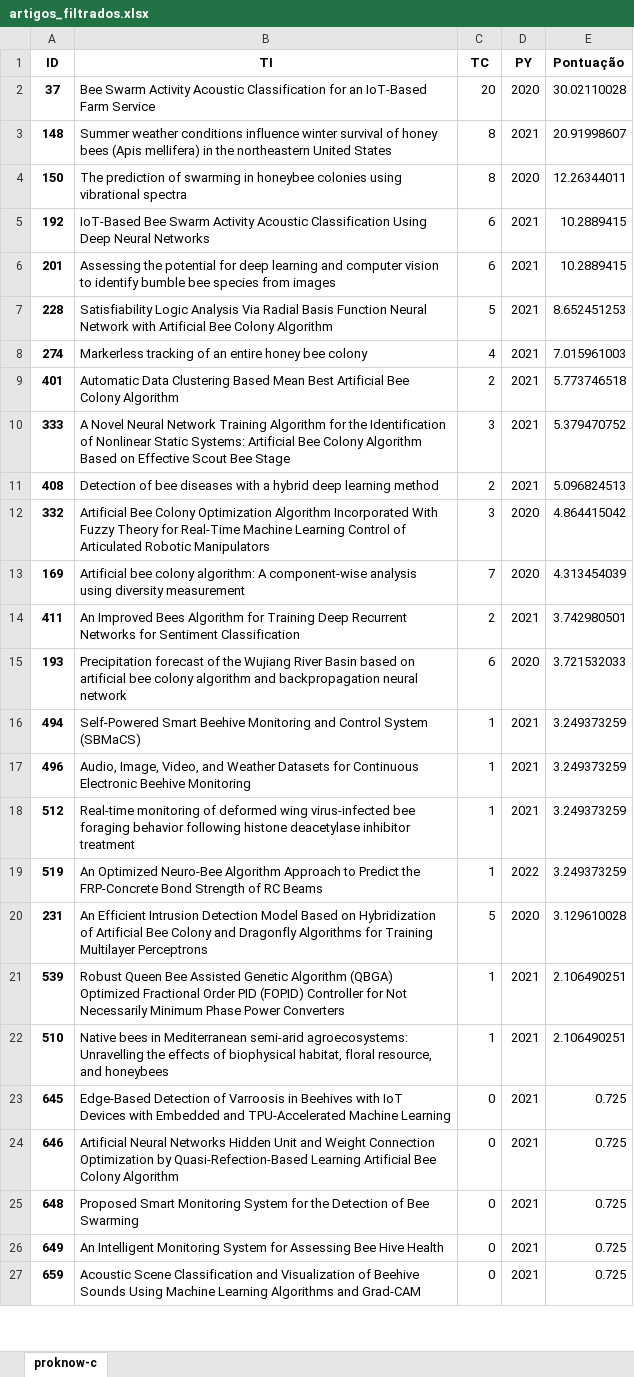
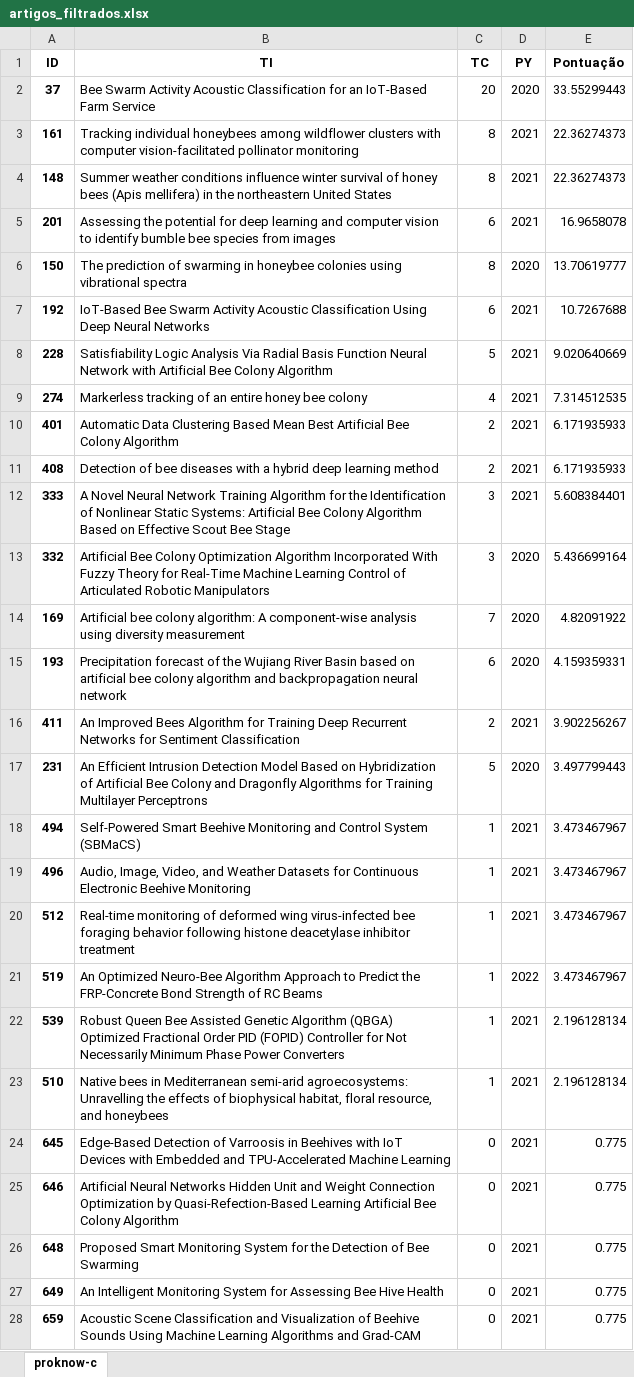
Before and after one commit to DanrleyFelix/Filtro_artigos, an Excel workbook: artigos_filtrados.xlsx, sheet proknow-c, drawn as a sheet; only a part is shown; values as stored, in another font and other column widths than the file's, no borders; removed rows and columns are numbered as before the commit, all else as after; the diff covers the shown part only; the diff names each change by its address in the sheet, - before the commit and + after, or states it on an @@ line.

Commit message:
Acrecentando Deep learning nas palavras chaves

```diff
--- a/artigos_filtrados.xlsx (sheet proknow-c)
+++ b/artigos_filtrados.xlsx (sheet proknow-c)
-E2 (Pontuação): 30.02110028
+E2 (Pontuação): 33.55299443
+row 3: 161 | Tracking individual honeybees among wildflower clusters with computer vision-facilitated pollinator monitoring | 8 | 2021 | 22.36274373
-E4 (Pontuação): 20.91998607
+E4 (Pontuação): 22.36274373
+row 5: 201 | Assessing the potential for deep learning and computer vision to identify bumble bee species from images | 6 | 2021 | 16.9658078
-E6 (Pontuação): 12.26344011
+E6 (Pontuação): 13.70619777
-E7 (Pontuação): 10.2889415
+E7 (Pontuação): 10.7267688
-row 6: 201 | Assessing the potential for deep learning and computer vision to identify bumble bee species from images | 6 | 2021 | 10.2889415
-E8 (Pontuação): 8.652451253
+E8 (Pontuação): 9.020640669
-E9 (Pontuação): 7.015961003
+E9 (Pontuação): 7.314512535
-E10 (Pontuação): 5.773746518
+E10 (Pontuação): 6.171935933
-row 10: 333 | A Novel Neural Network Training Algorithm for the Identification of Nonlinear Static Systems: Artificial Bee Colony Algorithm Based on Effective Scout Bee Stage | 3 | 2021 | 5.379470752
-E11 (Pontuação): 5.096824513
+E11 (Pontuação): 6.171935933
+row 12: 333 | A Novel Neural Network Training Algorithm for the Identification of Nonlinear Static Systems: Artificial Bee Colony Algorithm Based on Effective Scout Bee Stage | 3 | 2021 | 5.608384401
-E13 (Pontuação): 4.864415042
+E13 (Pontuação): 5.436699164
-E14 (Pontuação): 4.313454039
+E14 (Pontuação): 4.82091922
-row 14: 411 | An Improved Bees Algorithm for Training Deep Recurrent Networks for Sentiment Classification | 2 | 2021 | 3.742980501
-E15 (Pontuação): 3.721532033
+E15 (Pontuação): 4.159359331
+row 16: 411 | An Improved Bees Algorithm for Training Deep Recurrent Networks for Sentiment Classification | 2 | 2021 | 3.902256267
+row 17: 231 | An Efficient Intrusion Detection Model Based on Hybridization of Artificial Bee Colony and Dragonfly Algorithms for Training Multilayer Perceptrons | 5 | 2020 | 3.497799443
-E18:E21 (Pontuação): 3.249373259
+E18:E21 (Pontuação): 3.473467967
-row 20: 231 | An Efficient Intrusion Detection Model Based on Hybridization of Artificial Bee Colony and Dragonfly Algorithms for Training Multilayer Perceptrons | 5 | 2020 | 3.129610028
-E22:E23 (Pontuação): 2.106490251
+E22:E23 (Pontuação): 2.196128134
-E24:E28 (Pontuação): 0.725
+E24:E28 (Pontuação): 0.775
```
Also changed, not shown: 9 edited cells elsewhere in this sheet, 2 other files.
